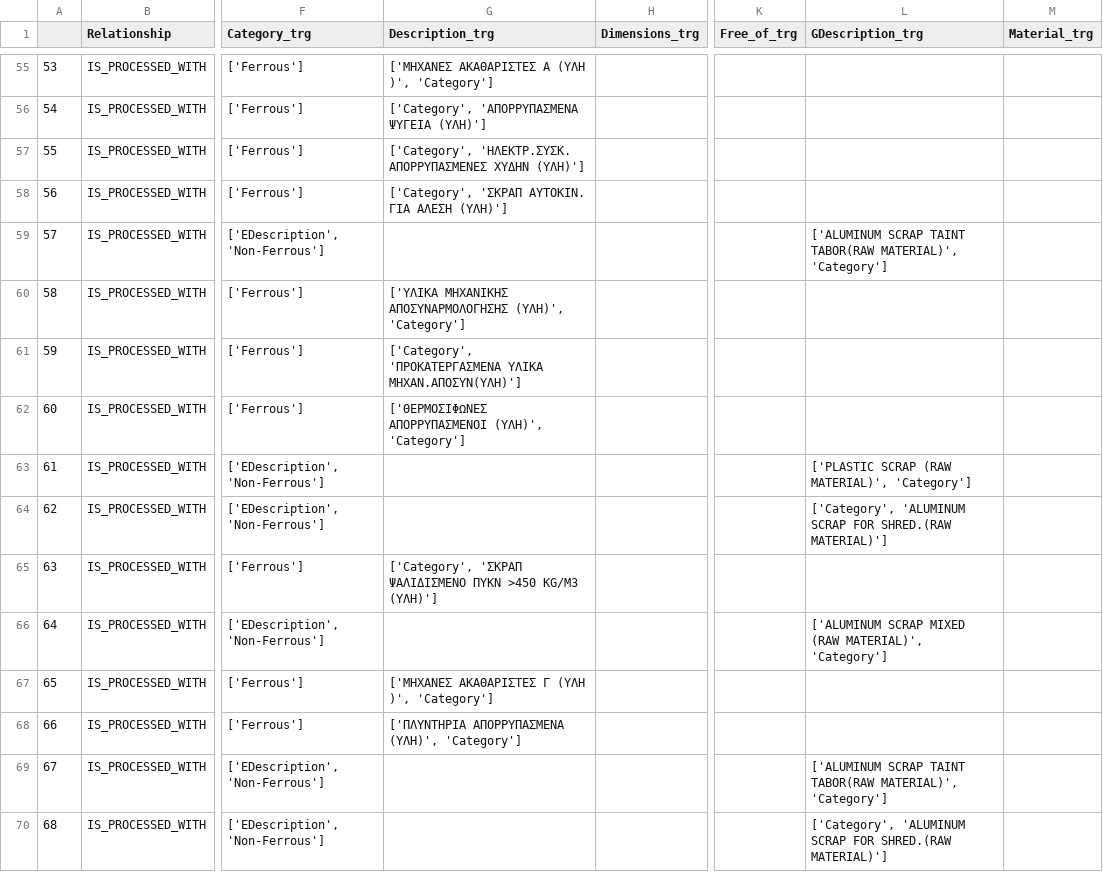
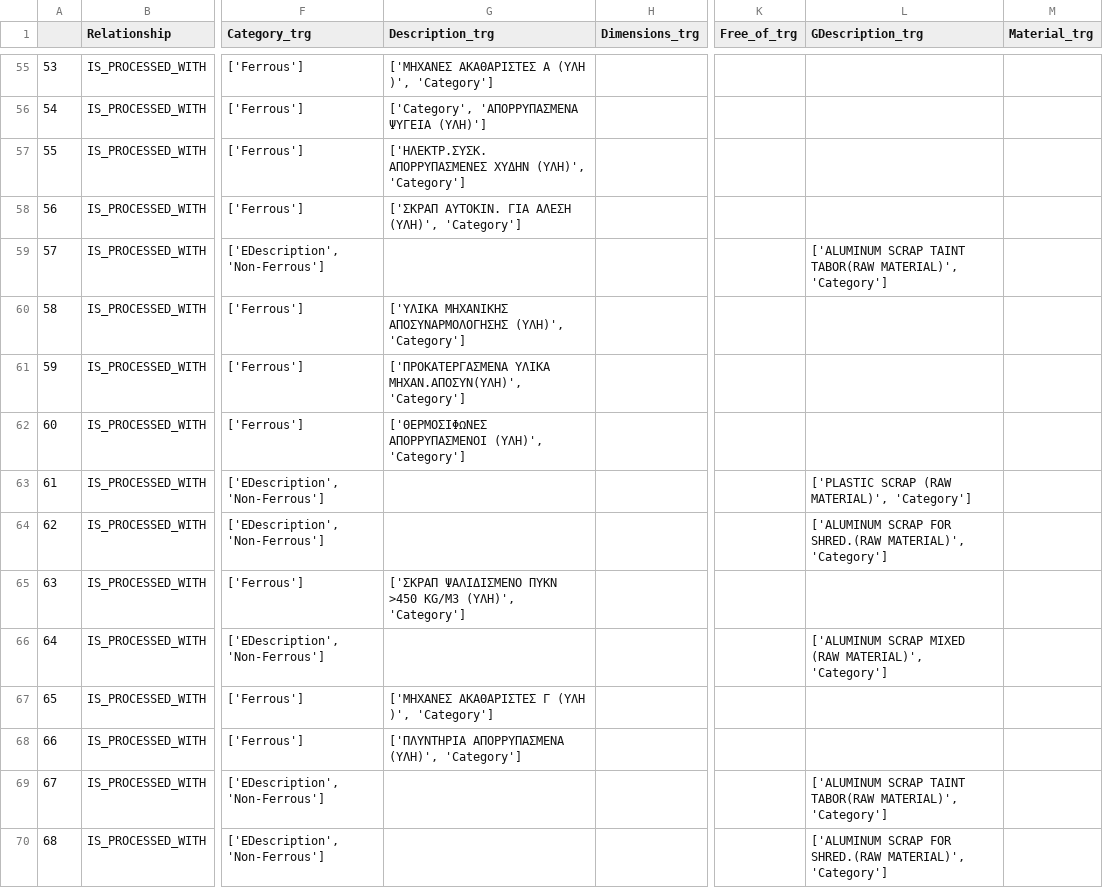
Before and after one commit to costasmexis/phd, a CSV file: scrap/process_df.csv, drawn as a sheet; only a part is shown, gaps mark what is left out; the diff covers the shown part only; the diff names each change by its address in the sheet, - before the commit and + after, or states it on an @@ line.

```diff
--- a/scrap/process_df.csv
+++ b/scrap/process_df.csv
-G57 (Description_trg): ['Category', 'ΗΛΕΚΤΡ.ΣΥΣΚ. ΑΠΟΡΡΥΠΑΣΜΕΝΕΣ ΧΥΔΗΝ (ΥΛΗ)']
+G57 (Description_trg): ['ΗΛΕΚΤΡ.ΣΥΣΚ. ΑΠΟΡΡΥΠΑΣΜΕΝΕΣ ΧΥΔΗΝ (ΥΛΗ)', 'Category']
-G58 (Description_trg): ['Category', 'ΣΚΡΑΠ ΑΥΤΟΚΙΝ. ΓΙΑ ΑΛΕΣΗ (ΥΛΗ)']
+G58 (Description_trg): ['ΣΚΡΑΠ ΑΥΤΟΚΙΝ. ΓΙΑ ΑΛΕΣΗ (ΥΛΗ)', 'Category']
-G61 (Description_trg): ['Category', 'ΠΡΟΚΑΤΕΡΓΑΣΜΕΝΑ ΥΛΙΚΑ ΜΗΧΑΝ.ΑΠΟΣΥΝ(ΥΛΗ)']
+G61 (Description_trg): ['ΠΡΟΚΑΤΕΡΓΑΣΜΕΝΑ ΥΛΙΚΑ ΜΗΧΑΝ.ΑΠΟΣΥΝ(ΥΛΗ)', 'Category']
-L64 (GDescription_trg): ['Category', 'ALUMINUM SCRAP FOR SHRED.(RAW MATERIAL)']
+L64 (GDescription_trg): ['ALUMINUM SCRAP FOR SHRED.(RAW MATERIAL)', 'Category']
-G65 (Description_trg): ['Category', 'ΣΚΡΑΠ ΨΑΛΙΔΙΣΜΕΝΟ ΠΥΚΝ >450 ΚG/M3 (ΥΛΗ)']
+G65 (Description_trg): ['ΣΚΡΑΠ ΨΑΛΙΔΙΣΜΕΝΟ ΠΥΚΝ >450 ΚG/M3 (ΥΛΗ)', 'Category']
-L70 (GDescription_trg): ['Category', 'ALUMINUM SCRAP FOR SHRED.(RAW MATERIAL)']
+L70 (GDescription_trg): ['ALUMINUM SCRAP FOR SHRED.(RAW MATERIAL)', 'Category']
```
Also changed, not shown: 63 edited cells elsewhere in this file, scrap/isri_df.csv, 3 other files.
